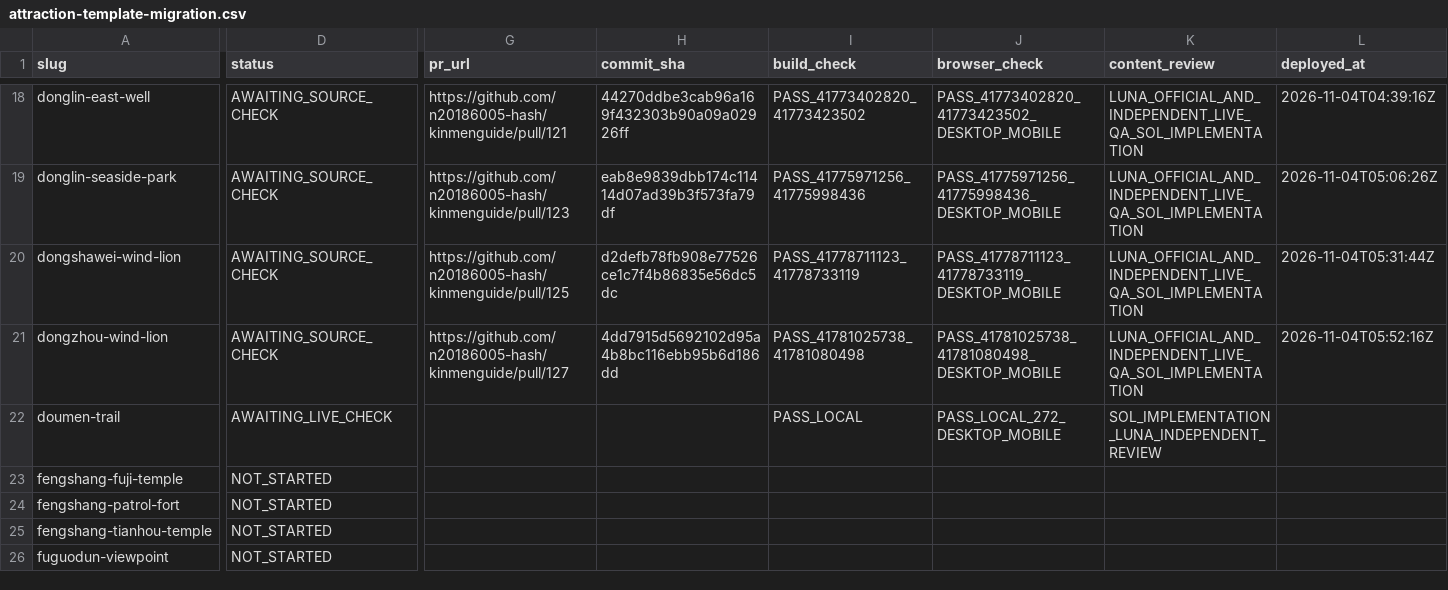
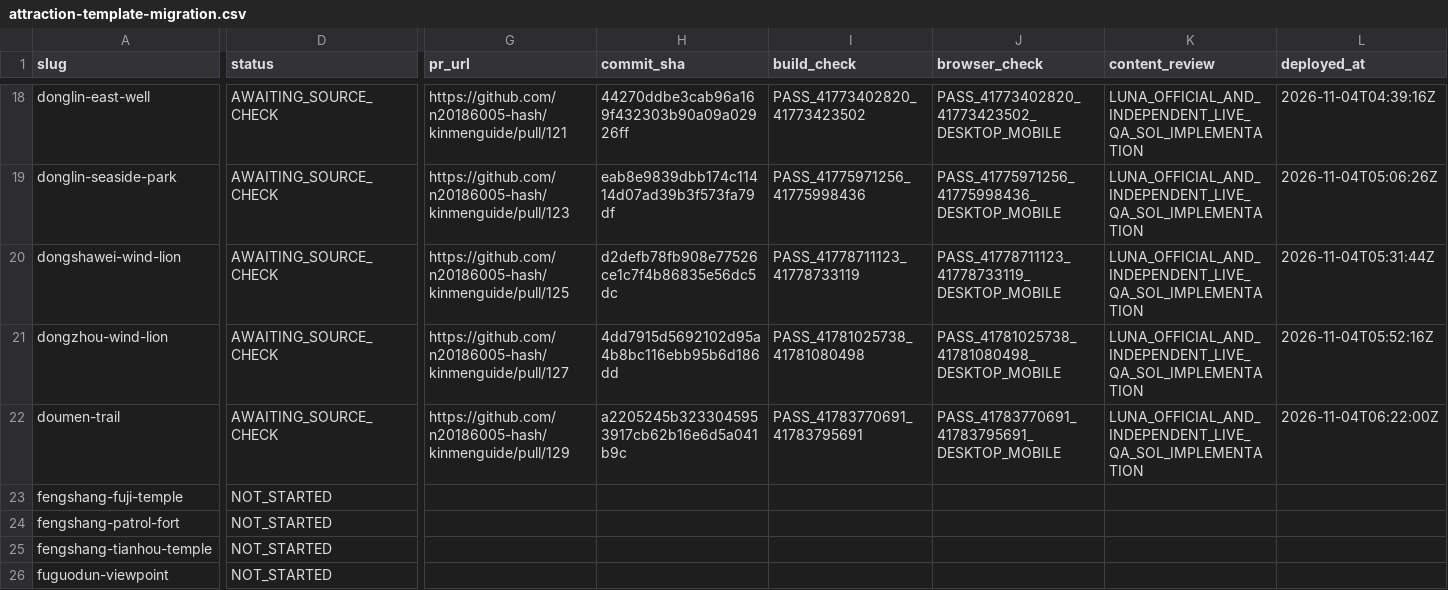
Before and after one commit to n20186005-hash/kinmenguide, a CSV file: docs/attraction-template-migration.csv, drawn as a sheet; only a part is shown, gaps mark what is left out; the diff covers the shown part only; the diff names each change by its address in the sheet, - before the commit and + after, or states it on an @@ line.

Commit message:
Record Doumen production check and source gaps (#130)

```diff
--- a/docs/attraction-template-migration.csv
+++ b/docs/attraction-template-migration.csv
-D22 (status): AWAITING_LIVE_CHECK
+D22 (status): AWAITING_SOURCE_CHECK
-G22 (pr_url): (empty)
+G22 (pr_url): https://github.com/n20186005-hash/kinmenguide/pull/129
-H22 (commit_sha): (empty)
+H22 (commit_sha): a2205245b3233045953917cb62b16e6d5a041b9c
-I22 (build_check): PASS_LOCAL
+I22 (build_check): PASS_41783770691_41783795691
-J22 (browser_check): PASS_LOCAL_272_DESKTOP_MOBILE
+J22 (browser_check): PASS_41783770691_41783795691_DESKTOP_MOBILE
-K22 (content_review): SOL_IMPLEMENTATION_LUNA_INDEPENDENT_REVIEW
+K22 (content_review): LUNA_OFFICIAL_AND_INDEPENDENT_LIVE_QA_SOL_IMPLEMENTATION
-L22 (deployed_at): (empty)
+L22 (deployed_at): 2026-11-04T06:22:00Z
```
Also changed, not shown: 1 edited cell elsewhere in this file.
